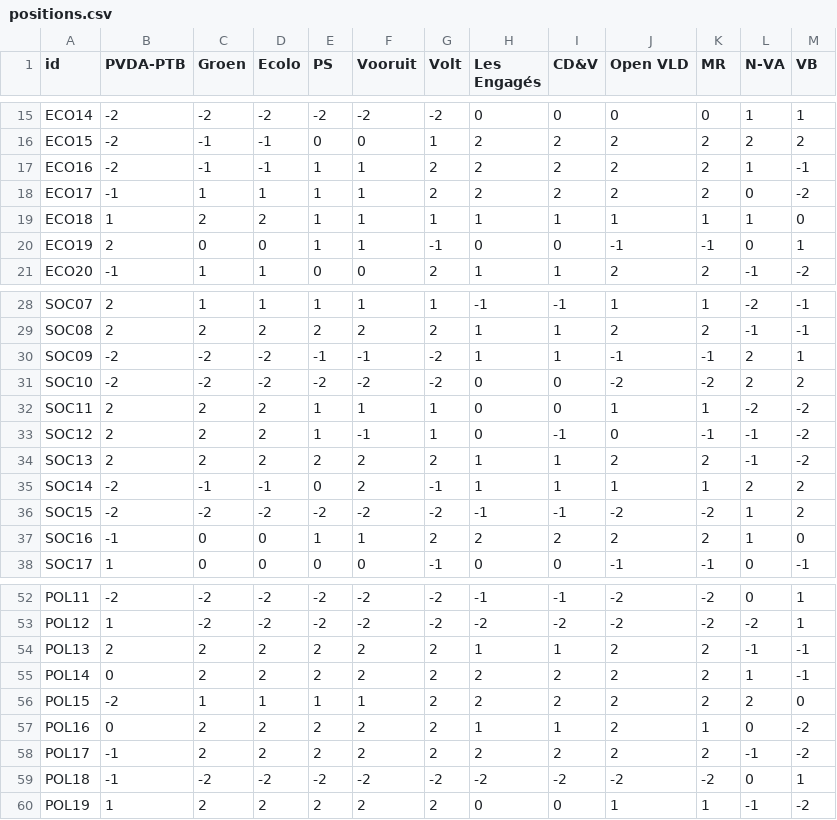
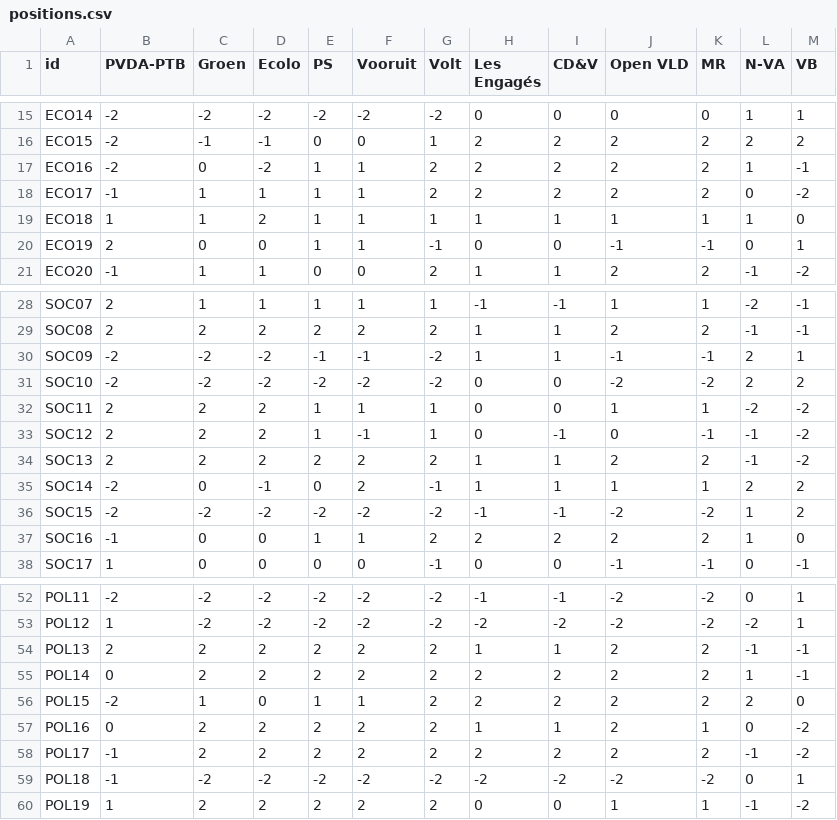
Before and after one commit to rafaelrb89/Votimeter-eu, a CSV file: data/landscapes/be/positions.csv, drawn as a sheet; only a part is shown, gaps mark what is left out.

```diff
--- a/data/landscapes/be/positions.csv
+++ b/data/landscapes/be/positions.csv
@@ -16,5 +16,5 @@ ECO14,-2,-2,-2,-2,-2,-2,0,0,0,0,1,1
 ECO15,-2,-1,-1,0,0,1,2,2,2,2,2,2
-ECO16,-2,-1,-1,1,1,2,2,2,2,2,1,-1
+ECO16,-2,0,-2,1,1,2,2,2,2,2,1,-1
 ECO17,-1,1,1,1,1,2,2,2,2,2,0,-2
-ECO18,1,2,2,1,1,1,1,1,1,1,1,0
+ECO18,1,1,2,1,1,1,1,1,1,1,1,0
 ECO19,2,0,0,1,1,-1,0,0,-1,-1,0,1
@@ -34,3 +34,3 @@ SOC12,2,2,2,1,-1,1,0,-1,0,-1,-1,-2
 SOC13,2,2,2,2,2,2,1,1,2,2,-1,-2
-SOC14,-2,-1,-1,0,2,-1,1,1,1,1,2,2
+SOC14,-2,0,-1,0,2,-1,1,1,1,1,2,2
 SOC15,-2,-2,-2,-2,-2,-2,-1,-1,-2,-2,1,2
@@ -55,3 +55,3 @@ POL13,2,2,2,2,2,2,1,1,2,2,-1,-1
 POL14,0,2,2,2,2,2,2,2,2,2,1,-1
-POL15,-2,1,1,1,1,2,2,2,2,2,2,0
+POL15,-2,1,0,1,1,2,2,2,2,2,2,0
 POL16,0,2,2,2,2,2,1,1,2,1,0,-2
```
Also changed, not shown: data/landscapes/ie/positions.csv, data/landscapes/lv/positions.csv, 5 other files.
